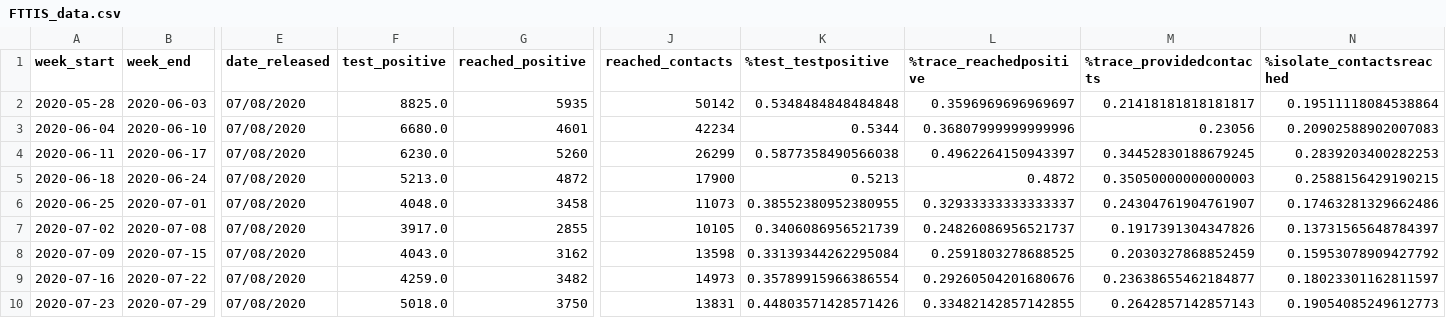
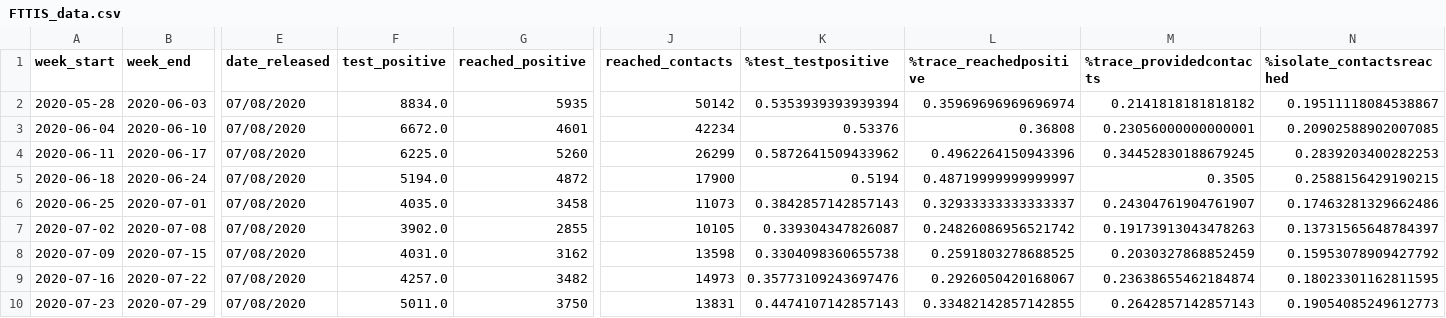
Before and after one commit to mdZ01/COVIDRED_data, a CSV file: data/FTTIS_data.csv, drawn as a sheet; only a part is shown, gaps mark what is left out; the diff covers the shown part only; the diff names each change by its address in the sheet, - before the commit and + after, or states it on an @@ line.

Commit message:
update weekly data

```diff
--- a/data/FTTIS_data.csv
+++ b/data/FTTIS_data.csv
-F2 (test_positive): 8825.0
+F2 (test_positive): 8834.0
-K2 (%test_testpositive): 0.5348484848484848
+K2 (%test_testpositive): 0.5353939393939394
-L2 (%trace_reachedpositive): 0.3596969696969697
+L2 (%trace_reachedpositive): 0.35969696969696974
-M2 (%trace_providedcontacts): 0.21418181818181817
+M2 (%trace_providedcontacts): 0.2141818181818182
-N2 (%isolate_contactsreached): 0.19511118084538864
+N2 (%isolate_contactsreached): 0.19511118084538867
-F3 (test_positive): 6680.0
+F3 (test_positive): 6672.0
-K3 (%test_testpositive): 0.5344
+K3 (%test_testpositive): 0.53376
-L3 (%trace_reachedpositive): 0.36807999999999996
+L3 (%trace_reachedpositive): 0.36808
-M3 (%trace_providedcontacts): 0.23056
+M3 (%trace_providedcontacts): 0.23056000000000001
-N3 (%isolate_contactsreached): 0.20902588902007083
+N3 (%isolate_contactsreached): 0.20902588902007085
-F4 (test_positive): 6230.0
+F4 (test_positive): 6225.0
-K4 (%test_testpositive): 0.5877358490566038
+K4 (%test_testpositive): 0.5872641509433962
-L4 (%trace_reachedpositive): 0.4962264150943397
+L4 (%trace_reachedpositive): 0.4962264150943396
-F5 (test_positive): 5213.0
+F5 (test_positive): 5194.0
-K5 (%test_testpositive): 0.5213
+K5 (%test_testpositive): 0.5194
-L5 (%trace_reachedpositive): 0.4872
+L5 (%trace_reachedpositive): 0.48719999999999997
-M5 (%trace_providedcontacts): 0.35050000000000003
+M5 (%trace_providedcontacts): 0.3505
-F6 (test_positive): 4048.0
+F6 (test_positive): 4035.0
-K6 (%test_testpositive): 0.38552380952380955
+K6 (%test_testpositive): 0.3842857142857143
-F7 (test_positive): 3917.0
+F7 (test_positive): 3902.0
-K7 (%test_testpositive): 0.3406086956521739
+K7 (%test_testpositive): 0.339304347826087
-L7 (%trace_reachedpositive): 0.24826086956521737
+L7 (%trace_reachedpositive): 0.24826086956521742
-M7 (%trace_providedcontacts): 0.1917391304347826
+M7 (%trace_providedcontacts): 0.19173913043478263
-F8 (test_positive): 4043.0
+F8 (test_positive): 4031.0
-K8 (%test_testpositive): 0.33139344262295084
+K8 (%test_testpositive): 0.3304098360655738
-F9 (test_positive): 4259.0
+F9 (test_positive): 4257.0
-K9 (%test_testpositive): 0.35789915966386554
+K9 (%test_testpositive): 0.35773109243697476
-L9 (%trace_reachedpositive): 0.29260504201680676
+L9 (%trace_reachedpositive): 0.2926050420168067
-M9 (%trace_providedcontacts): 0.23638655462184877
+M9 (%trace_providedcontacts): 0.23638655462184874
-N9 (%isolate_contactsreached): 0.18023301162811597
+N9 (%isolate_contactsreached): 0.18023301162811595
-F10 (test_positive): 5018.0
+F10 (test_positive): 5011.0
-K10 (%test_testpositive): 0.44803571428571426
+K10 (%test_testpositive): 0.4474107142857143
```
Also changed, not shown: 1 added row and 116 edited cells elsewhere in this file.
